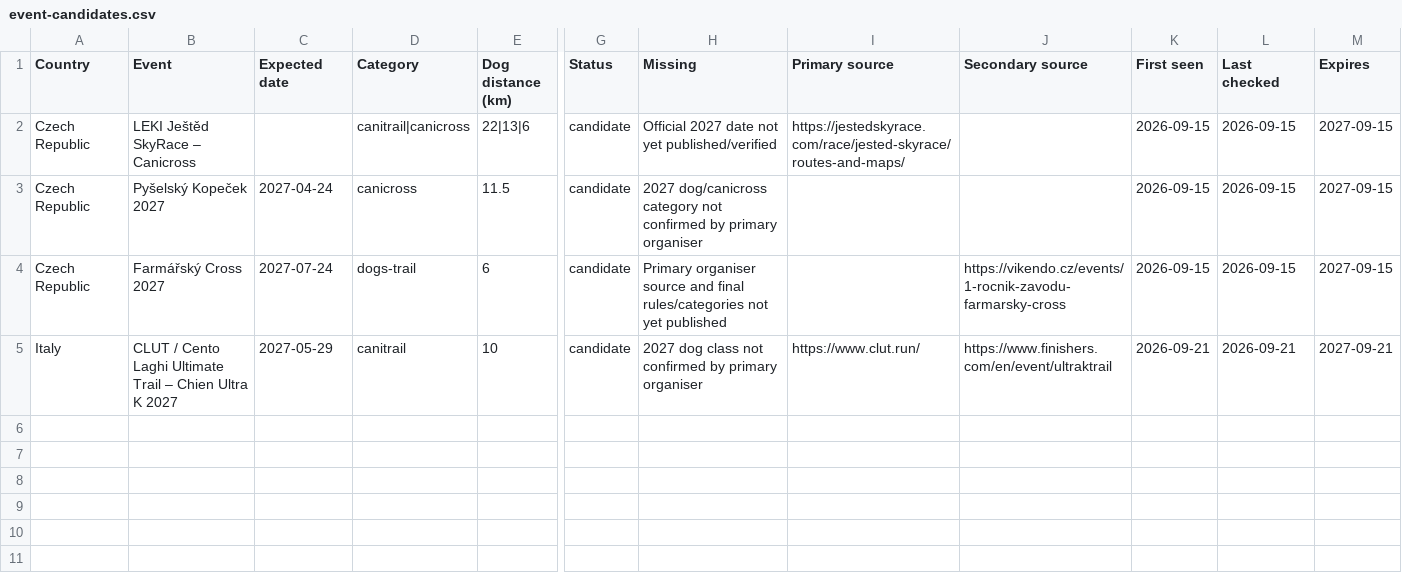
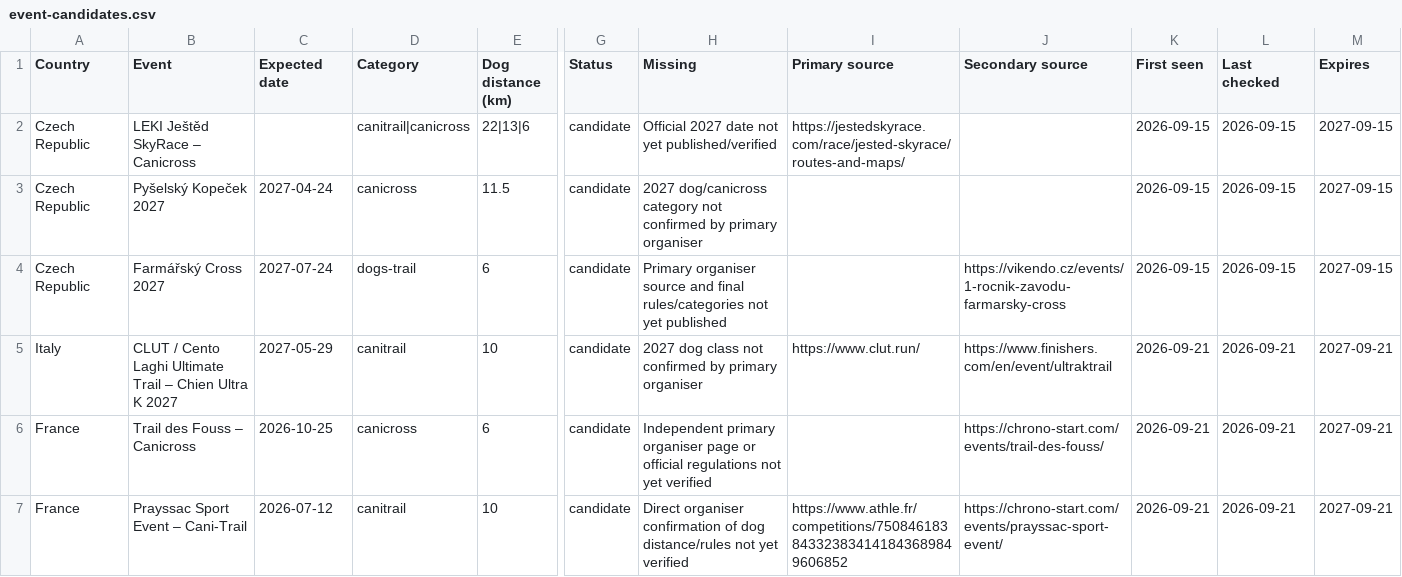
Before and after one commit to zoyored/dogs, a CSV file: data/event-candidates.csv, drawn as a sheet; only a part is shown, gaps mark what is left out; rows hold the shown columns only; the diff covers the shown part only; the diff names each change by its address in the sheet, - before the commit and + after, or states it on an @@ line.

Commit message:
Track timing sweep candidates and rechecks

```diff
--- a/data/event-candidates.csv
+++ b/data/event-candidates.csv
+row 6: France | Trail des Fouss – Canicross | 2026-10-25 | canicross | 6 | candidate | Independent primary organiser page or official regulations not yet verified |  | https://chrono-start.com/events/trail-des-fouss/ | 2026-09-21 | 2026-09-21 | 2027-09-21
+row 7: France | Prayssac Sport Event – Cani-Trail | 2026-07-12 | canitrail | 10 | candidate | Direct organiser confirmation of dog distance/rules not yet verified | https://www.athle.fr/competitions/750846183843323834141843689849606852 | https://chrono-start.com/events/prayssac-sport-event/ | 2026-09-21 | 2026-09-21 | 2027-09-21
```
Also changed, not shown: 2 added rows elsewhere in this file.
